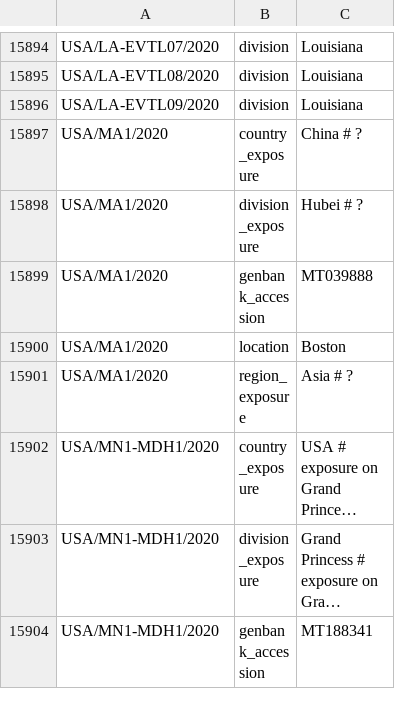
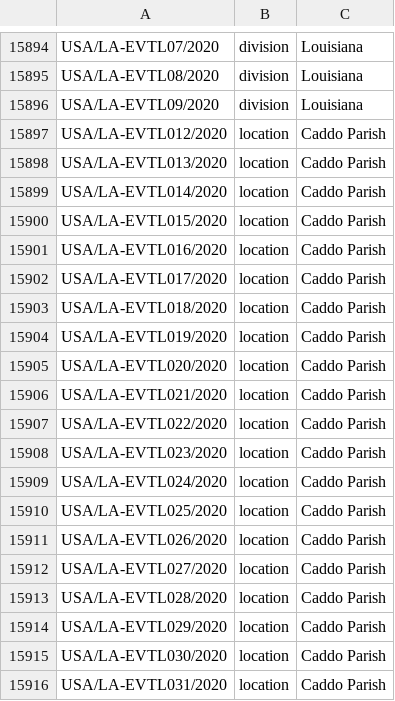
Before and after one commit to nextstrain/ncov-ingest, a TSV file: source-data/annotations.tsv, drawn as a sheet; only a part is shown, gaps mark what is left out; the shorter side is filled out with more unchanged rows; long unchanged cells end in …; the diff covers the shown part only.

Commit message:
new locations for LA seqs

```diff
--- a/source-data/annotations.tsv
+++ b/source-data/annotations.tsv
@@ -15896 +15896,21 @@ USA/LA-EVTL08/2020	division	Louisiana
 USA/LA-EVTL09/2020	division	Louisiana
+USA/LA-EVTL012/2020	location	Caddo Parish
+USA/LA-EVTL013/2020	location	Caddo Parish
+USA/LA-EVTL014/2020	location	Caddo Parish
+USA/LA-EVTL015/2020	location	Caddo Parish
+USA/LA-EVTL016/2020	location	Caddo Parish
+USA/LA-EVTL017/2020	location	Caddo Parish
+USA/LA-EVTL018/2020	location	Caddo Parish
+USA/LA-EVTL019/2020	location	Caddo Parish
+USA/LA-EVTL020/2020	location	Caddo Parish
+USA/LA-EVTL021/2020	location	Caddo Parish
+USA/LA-EVTL022/2020	location	Caddo Parish
+USA/LA-EVTL023/2020	location	Caddo Parish
+USA/LA-EVTL024/2020	location	Caddo Parish
+USA/LA-EVTL025/2020	location	Caddo Parish
+USA/LA-EVTL026/2020	location	Caddo Parish
+USA/LA-EVTL027/2020	location	Caddo Parish
+USA/LA-EVTL028/2020	location	Caddo Parish
+USA/LA-EVTL029/2020	location	Caddo Parish
+USA/LA-EVTL030/2020	location	Caddo Parish
+USA/LA-EVTL031/2020	location	Caddo Parish
```
Also changed, not shown: 10 added rows elsewhere in this file.
